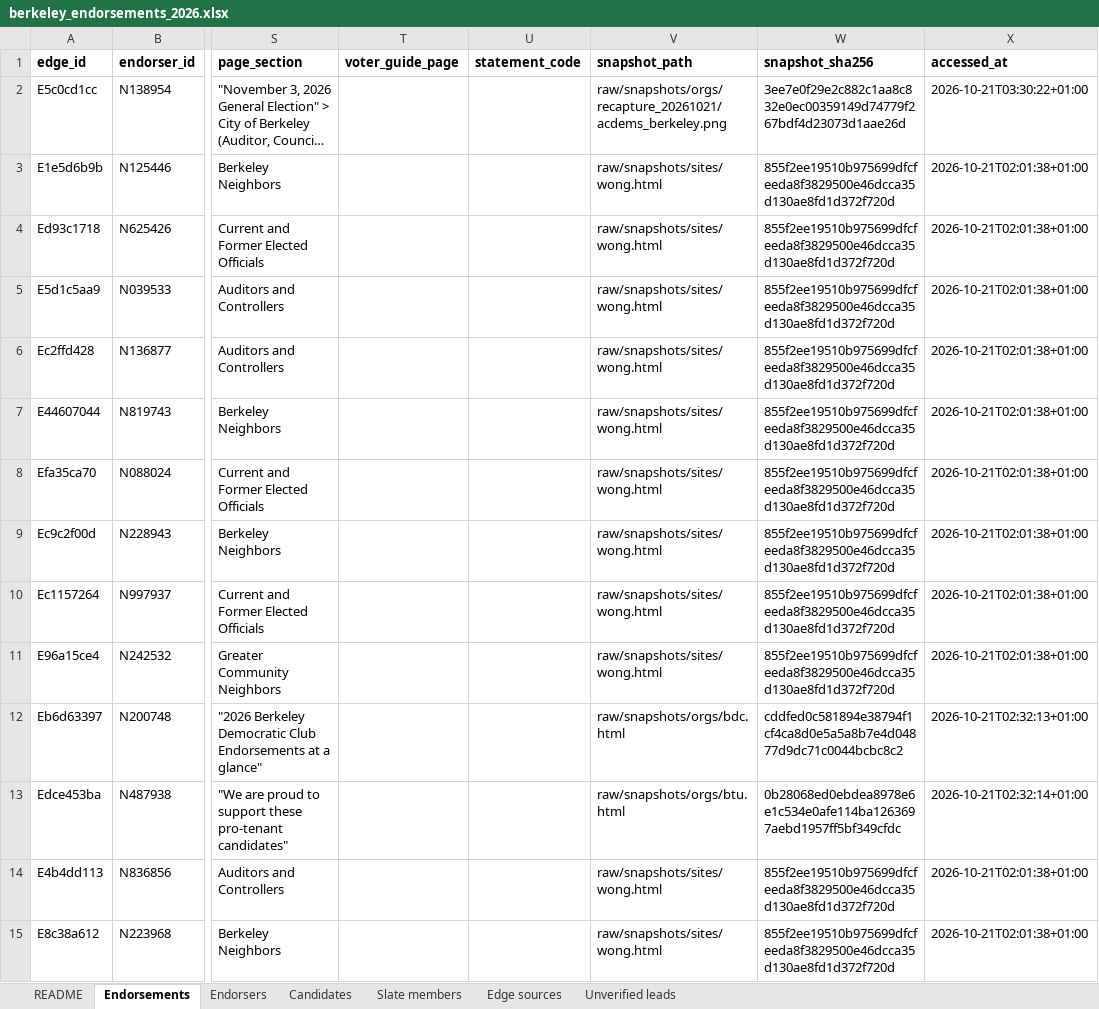
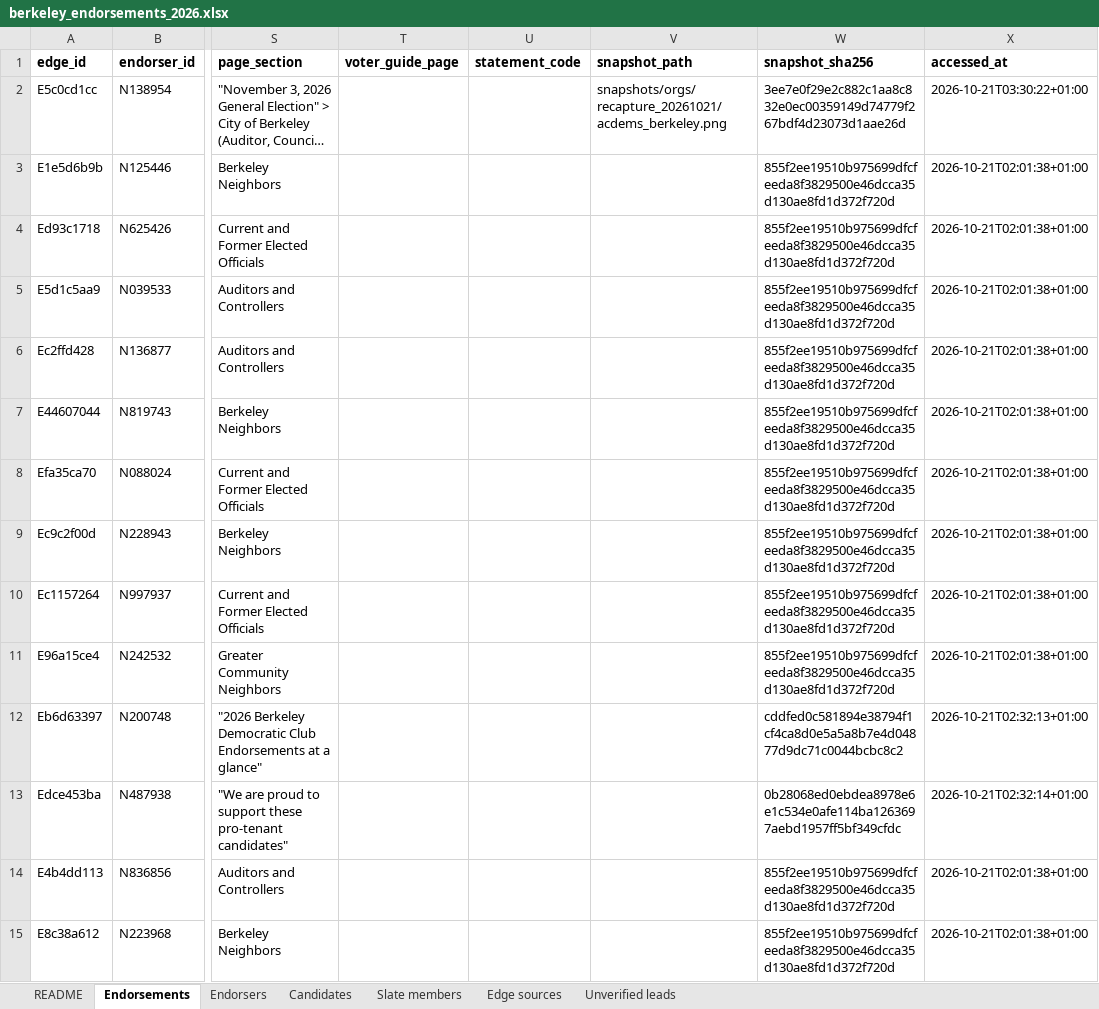
Before and after one commit to rexheng/nganalysis, an Excel workbook: public/data/berkeley_endorsements_2026.xlsx, sheet Endorsements, drawn as a sheet; only a part is shown, gaps mark what is left out; long unchanged cells end in …; values as stored, in another font and other column widths than the file's, no borders; the diff covers the shown part only; the diff names each change by its address in the sheet, - before the commit and + after, or states it on an @@ line.

```diff
--- a/public/data/berkeley_endorsements_2026.xlsx (sheet Endorsements)
+++ b/public/data/berkeley_endorsements_2026.xlsx (sheet Endorsements)
-V2 (snapshot_path): raw/snapshots/orgs/recapture_20261021/acdems_berkeley.png
+V2 (snapshot_path): snapshots/orgs/recapture_20261021/acdems_berkeley.png
-V3:V11 (snapshot_path): raw/snapshots/sites/wong.html
+V3:V11 (snapshot_path): (empty)
-V12 (snapshot_path): raw/snapshots/orgs/bdc.html
+V12 (snapshot_path): (empty)
-V13 (snapshot_path): raw/snapshots/orgs/btu.html
+V13 (snapshot_path): (empty)
-V14:V15 (snapshot_path): raw/snapshots/sites/wong.html
+V14:V15 (snapshot_path): (empty)
```
Also changed, not shown: 962 edited cells elsewhere in this sheet, sheet Edge sources, sheet Slate members, 17 other files.
